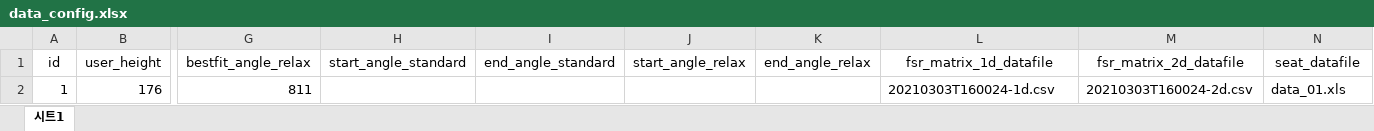
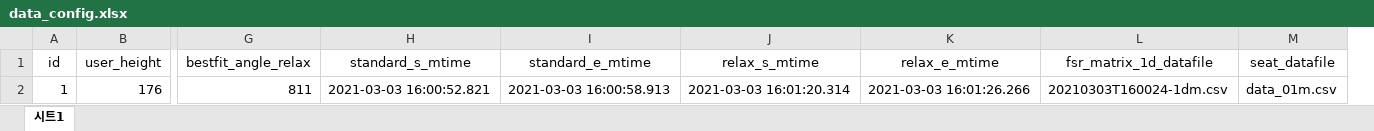
Before and after one commit to elecun/mlpack, an Excel workbook: 2021_legrest/data/train/data_config.xlsx, sheet 시트1, drawn as a sheet; only a part is shown, gaps mark what is left out; values as stored, in another font and other column widths than the file's, no borders; removed rows and columns are numbered as before the commit, all else as after; the diff names each change by its address in the sheet, - before the commit and + after, or states it on an @@ line.

```diff
--- a/2021_legrest/data/train/data_config.xlsx (sheet 시트1)
+++ b/2021_legrest/data/train/data_config.xlsx (sheet 시트1)
-column H (start_angle_standard), empty
-column I (end_angle_standard), empty
-column J (start_angle_relax), empty
-column K (end_angle_relax), empty
+column H (standard_s_mtime), row 2: 2021-03-03 16:00:52.821
+column I (standard_e_mtime), row 2: 2021-03-03 16:00:58.913
+column J (relax_s_mtime), row 2: 2021-03-03 16:01:20.314
+column K (relax_e_mtime), row 2: 2021-03-03 16:01:26.266
-column M (fsr_matrix_2d_datafile), row 2: 20210303T160024-2d.csv
-L2 (fsr_matrix_1d_datafile): 20210303T160024-1d.csv
+L2 (fsr_matrix_1d_datafile): 20210303T160024-1dm.csv
-M2 (seat_datafile): data_01.xls
+M2 (seat_datafile): data_01m.csv
```
Also changed, not shown: 4 other files.
